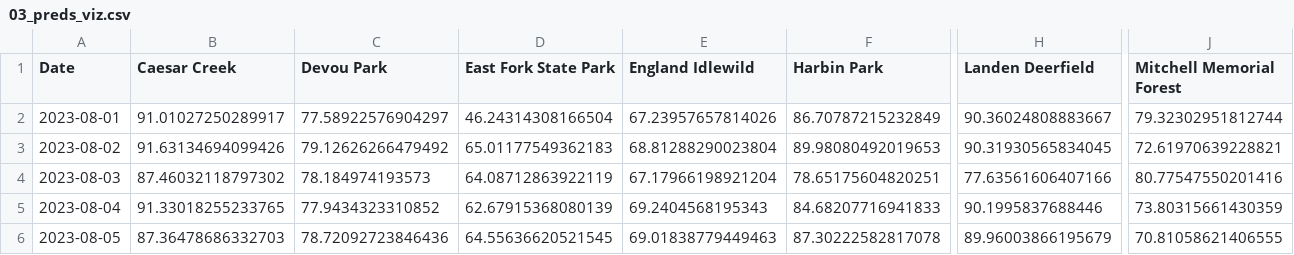
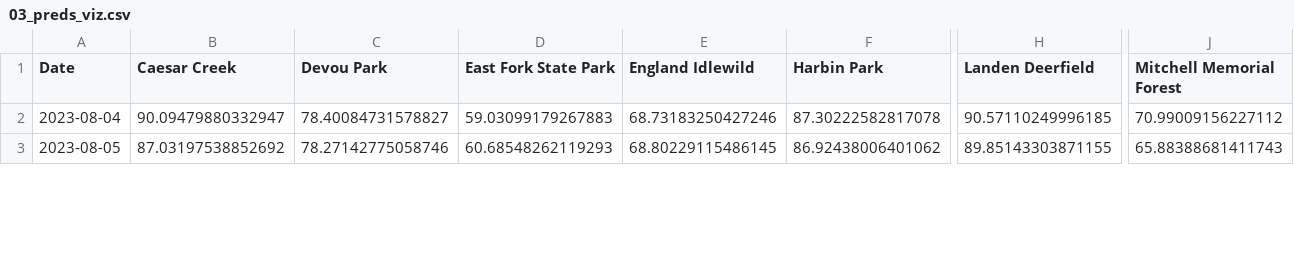
Before and after one commit to jacksonburton04/mtb_trail_condition_predictor, a CSV file: data/03_preds_viz.csv, drawn as a sheet; only a part is shown, gaps mark what is left out; removed rows and columns are numbered as before the commit, all else as after; rows hold the shown columns only; the diff covers the shown part only; the diff names each change by its address in the sheet, - before the commit and + after, or states it on an @@ line.

```diff
--- a/data/03_preds_viz.csv
+++ b/data/03_preds_viz.csv
-row 2: 2023-08-01 | 91.01027250289917 | 77.58922576904297 | 46.24314308166504 | 67.23957657814026 | 86.70787215232849 | 90.36024808883667 | 79.32302951812744
-row 3: 2023-08-02 | 91.63134694099426 | 79.12626266479492 | 65.01177549362183 | 68.81288290023804 | 89.98080492019653 | 90.31930565834045 | 72.61970639228821
-row 4: 2023-08-03 | 87.46032118797302 | 78.184974193573 | 64.08712863922119 | 67.17966198921204 | 78.65175604820251 | 77.63561606407166 | 80.77547550201416
-B2 (Caesar Creek): 91.33018255233765
+B2 (Caesar Creek): 90.09479880332947
-C2 (Devou Park): 77.9434323310852
+C2 (Devou Park): 78.40084731578827
-D2 (East Fork State Park): 62.67915368080139
+D2 (East Fork State Park): 59.03099179267883
-E2 (England Idlewild): 69.2404568195343
+E2 (England Idlewild): 68.73183250427246
-F2 (Harbin Park): 84.68207716941833
+F2 (Harbin Park): 87.30222582817078
-H2 (Landen Deerfield): 90.1995837688446
+H2 (Landen Deerfield): 90.57110249996185
-J2 (Mitchell Memorial Forest): 73.80315661430359
+J2 (Mitchell Memorial Forest): 70.99009156227112
-B3 (Caesar Creek): 87.36478686332703
+B3 (Caesar Creek): 87.03197538852692
-C3 (Devou Park): 78.72092723846436
+C3 (Devou Park): 78.27142775058746
-D3 (East Fork State Park): 64.55636620521545
+D3 (East Fork State Park): 60.68548262119293
-E3 (England Idlewild): 69.01838779449463
+E3 (England Idlewild): 68.80229115486145
-F3 (Harbin Park): 87.30222582817078
+F3 (Harbin Park): 86.92438006401062
-H3 (Landen Deerfield): 89.96003866195679
+H3 (Landen Deerfield): 89.85143303871155
-J3 (Mitchell Memorial Forest): 70.81058621406555
+J3 (Mitchell Memorial Forest): 65.88388681411743
```
Also changed, not shown: 3 added rows and 44 edited cells elsewhere in this file, data/01_mtb_weather_data_main_future_out.csv, 14 other files.
